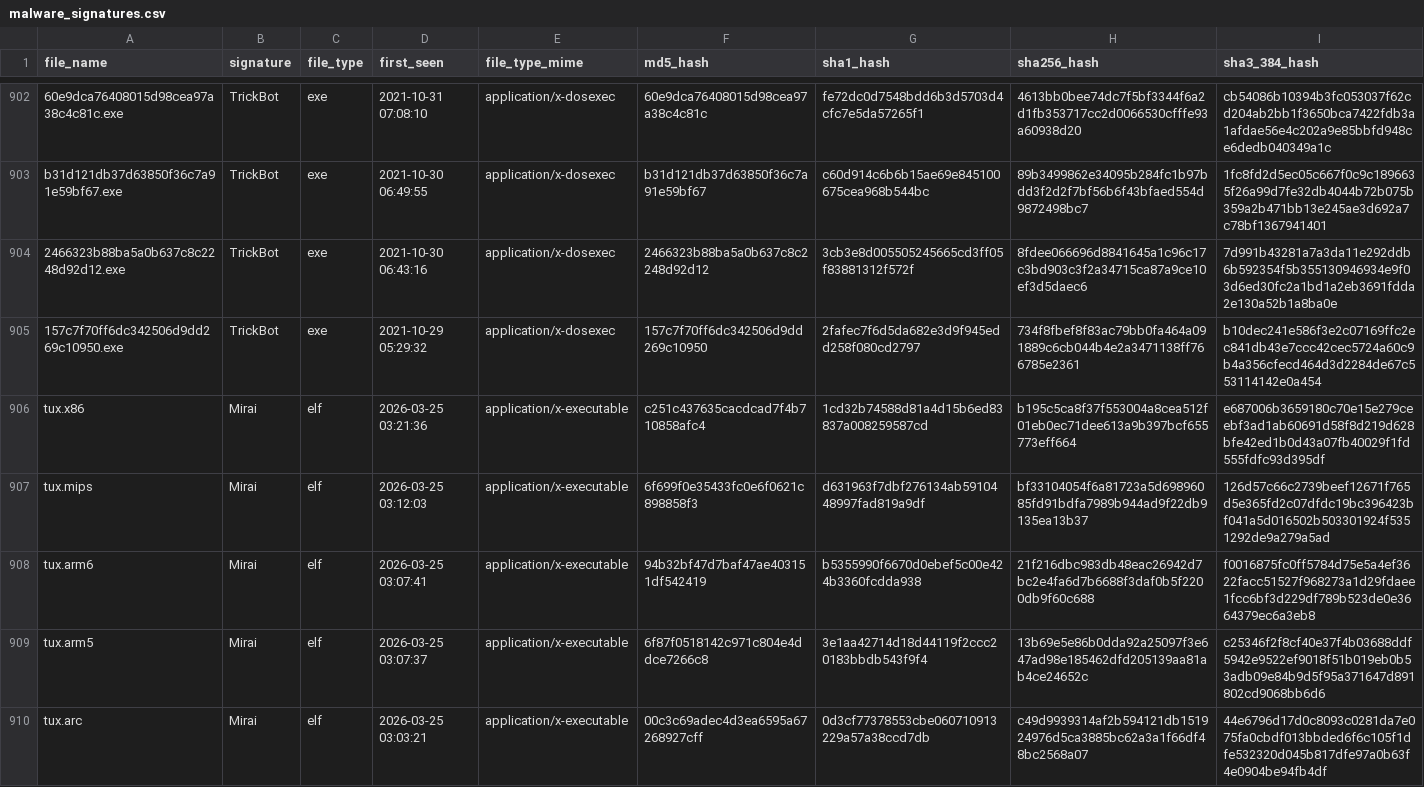
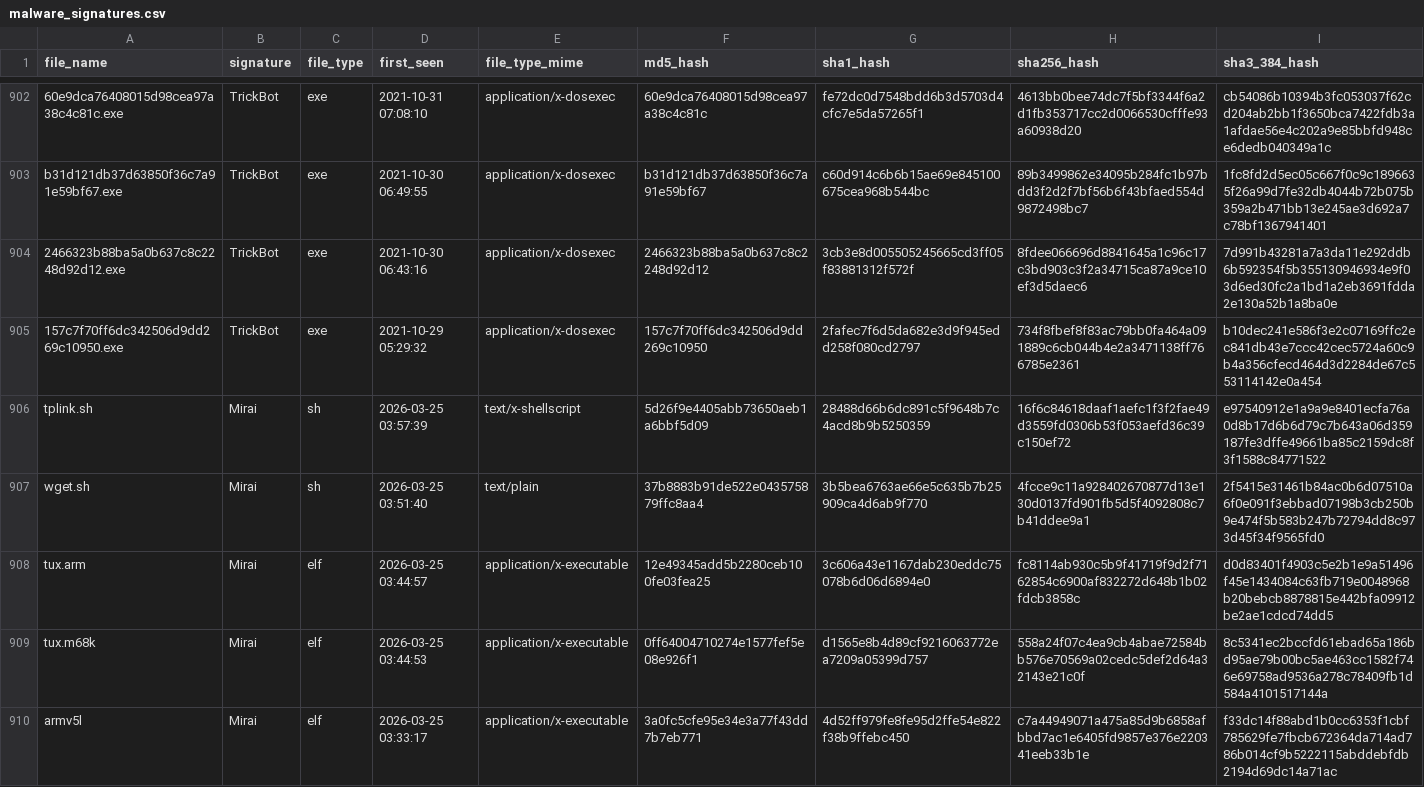
Before and after one commit to 2312702-NBTKNguyen/LapTrinhPython_DoAnGiuaKy_Yara, a CSV file: data/malware_signatures.csv, drawn as a sheet; only a part is shown, gaps mark what is left out; the shorter side is filled out with more unchanged rows; the diff covers the shown part only.

```diff
--- a/data/malware_signatures.csv
+++ b/data/malware_signatures.csv
@@ -905 +905,6 @@ b31d121db37d63850f36c7a91e59bf67.exe,TrickBot,exe,2021-10-30 06:49:55,applicatio
 157c7f70ff6dc342506d9dd269c10950.exe,TrickBot,exe,2021-10-29 05:29:32,application/x-dosexec,157c7f70ff6dc342506d9dd269c10950,2fafec7f6d5da682e3d9f945edd258f080cd2797,734f8fbef8f83ac79bb0fa464a091889c6cb044b4e2a3471138ff766785e2361,b10dec241e586f3e2c07169ffc2ec841db43e7ccc42cec5724a60c9b4a356cfecd464d3d2284de67c553114142e0a454
+tplink.sh,Mirai,sh,2026-03-25 03:57:39,text/x-shellscript,5d26f9e4405abb73650aeb1a6bbf5d09,28488d66b6dc891c5f9648b7c4acd8b9b5250359,16f6c84618daaf1aefc1f3f2fae49d3559fd0306b53f053aefd36c39c150ef72,e97540912e1a9a9e8401ecfa76a0d8b17d6b6d79c7b643a06d359187fe3dffe49661ba85c2159dc8f3f1588c84771522
+wget.sh,Mirai,sh,2026-03-25 03:51:40,text/plain,37b8883b91de522e043575879ffc8aa4,3b5bea6763ae66e5c635b7b25909ca4d6ab9f770,4fcce9c11a928402670877d13e130d0137fd901fb5d5f4092808c7b41ddee9a1,2f5415e31461b84ac0b6d07510a6f0e091f3ebbad07198b3cb250b9e474f5b583b247b72794dd8c973d45f34f9565fd0
+tux.arm,Mirai,elf,2026-03-25 03:44:57,application/x-executable,12e49345add5b2280ceb100fe03fea25,3c606a43e1167dab230eddc75078b6d06d6894e0,fc8114ab930c5b9f41719f9d2f7162854c6900af832272d648b1b02fdcb3858c,d0d83401f4903c5e2b1e9a51496f45e1434084c63fb719e0048968b20bebcb8878815e442bfa09912be2ae1cdcd74dd5
+tux.m68k,Mirai,elf,2026-03-25 03:44:53,application/x-executable,0ff64004710274e1577fef5e08e926f1,d1565e8b4d89cf9216063772ea7209a05399d757,558a24f07c4ea9cb4abae72584bb576e70569a02cedc5def2d64a32143e21c0f,8c5341ec2bccfd61ebad65a186bd95ae79b00bc5ae463cc1582f746e69758ad9536a278c78409fb1d584a4101517144a
+armv5l,Mirai,elf,2026-03-25 03:33:17,application/x-executable,3a0fc5cfe95e34e3a77f43dd7b7eb771,4d52ff979fe8fe95d2ffe54e822f38b9ffebc450,c7a44949071a475a85d9b6858afbbd7ac1e6405fd9857e376e220341eeb33b1e,f33dc14f88abd1b0cc6353f1cbf785629fe7fbcb672364da714ad786b014cf9b5222115abddebfdb2194d69dc14a71ac
```
Also changed, not shown: 4 added rows and 9 removed rows elsewhere in this file, 2 other files.
